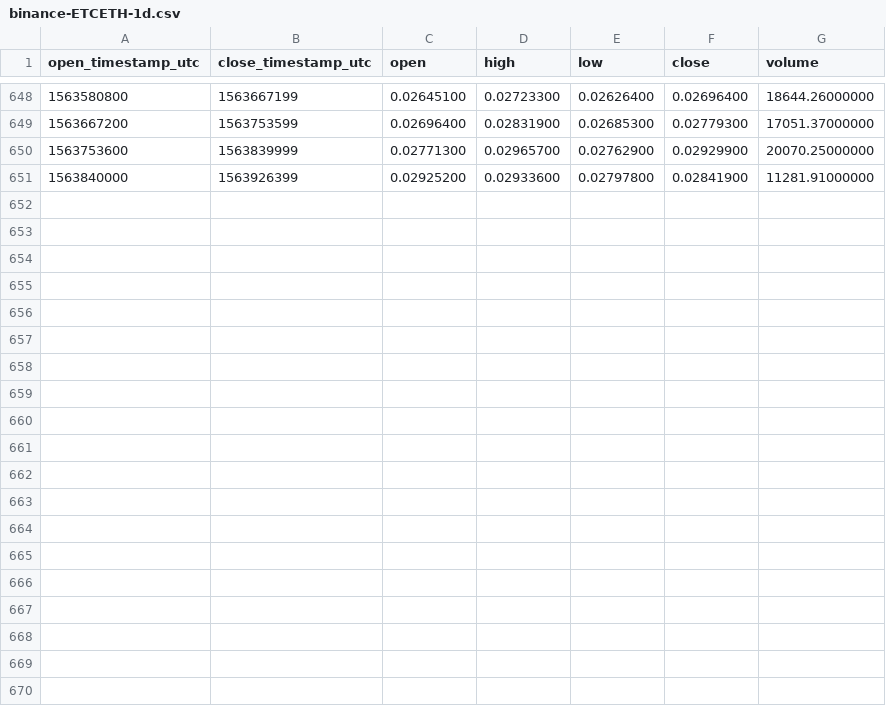
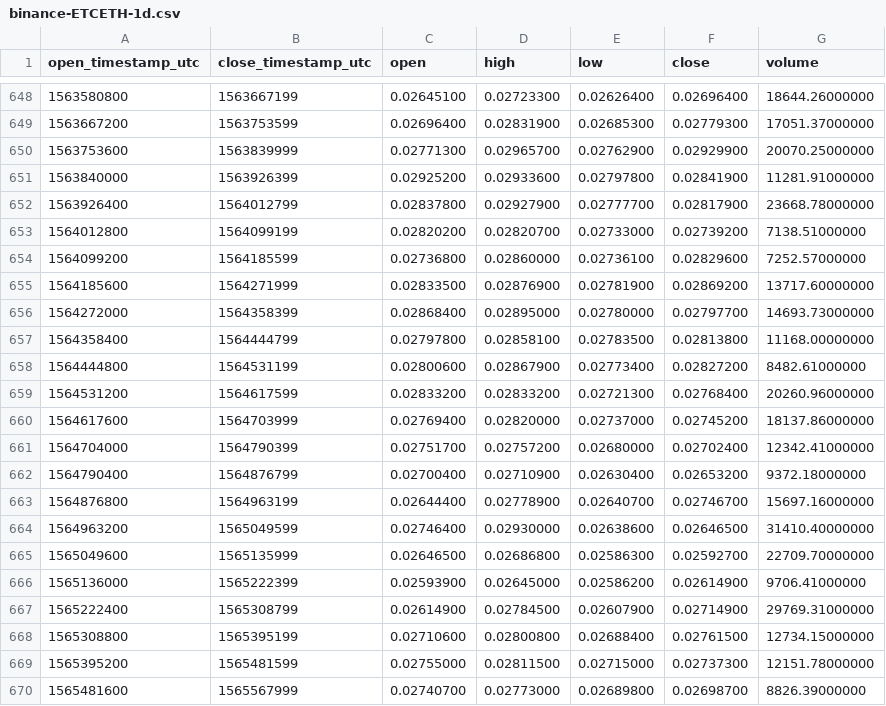
Before and after one commit to cryptobigbro/binance-ETCETH, a CSV file: binance-ETCETH-1d.csv, drawn as a sheet; only a part is shown, gaps mark what is left out.

Commit message:
Update OHLCV data.

```diff
--- a/binance-ETCETH-1d.csv
+++ b/binance-ETCETH-1d.csv
@@ -651 +651,20 @@ open_timestamp_utc,close_timestamp_utc,open,high,low,close,volume
 1563840000,1563926399,0.02925200,0.02933600,0.02797800,0.02841900,11281.91000000
+1563926400,1564012799,0.02837800,0.02927900,0.02777700,0.02817900,23668.78000000
+1564012800,1564099199,0.02820200,0.02820700,0.02733000,0.02739200,7138.51000000
+1564099200,1564185599,0.02736800,0.02860000,0.02736100,0.02829600,7252.57000000
+1564185600,1564271999,0.02833500,0.02876900,0.02781900,0.02869200,13717.60000000
+1564272000,1564358399,0.02868400,0.02895000,0.02780000,0.02797700,14693.73000000
+1564358400,1564444799,0.02797800,0.02858100,0.02783500,0.02813800,11168.00000000
+1564444800,1564531199,0.02800600,0.02867900,0.02773400,0.02827200,8482.61000000
+1564531200,1564617599,0.02833200,0.02833200,0.02721300,0.02768400,20260.96000000
+1564617600,1564703999,0.02769400,0.02820000,0.02737000,0.02745200,18137.86000000
+1564704000,1564790399,0.02751700,0.02757200,0.02680000,0.02702400,12342.41000000
+1564790400,1564876799,0.02700400,0.02710900,0.02630400,0.02653200,9372.18000000
+1564876800,1564963199,0.02644400,0.02778900,0.02640700,0.02746700,15697.16000000
+1564963200,1565049599,0.02746400,0.02930000,0.02638600,0.02646500,31410.40000000
+1565049600,1565135999,0.02646500,0.02686800,0.02586300,0.02592700,22709.70000000
+1565136000,1565222399,0.02593900,0.02645000,0.02586200,0.02614900,9706.41000000
+1565222400,1565308799,0.02614900,0.02784500,0.02607900,0.02714900,29769.31000000
+1565308800,1565395199,0.02710600,0.02800800,0.02688400,0.02761500,12734.15000000
+1565395200,1565481599,0.02755000,0.02811500,0.02715000,0.02737300,12151.78000000
+1565481600,1565567999,0.02740700,0.02773000,0.02689800,0.02698700,8826.39000000
```
Also changed, not shown: binance-ETCETH-1M.csv, binance-ETCETH-1w.csv, 1 other file.
